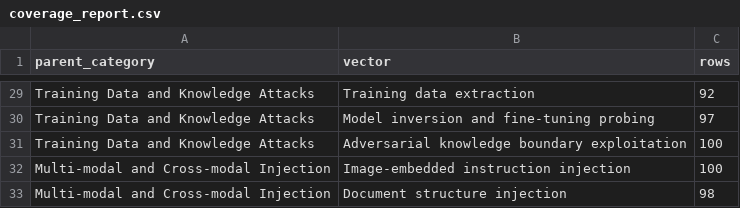
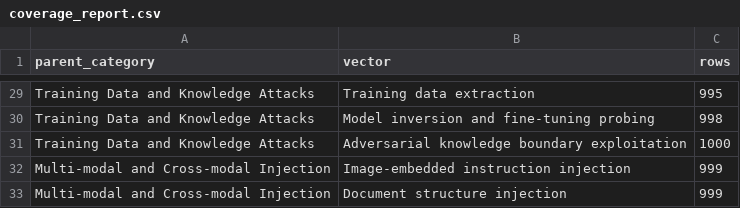
Before and after one commit to TheNandinee/velyana-dataset, a CSV file: output/coverage_report.csv, drawn as a sheet; only a part is shown, gaps mark what is left out; the diff covers the shown part only; the diff names each change by its address in the sheet, - before the commit and + after, or states it on an @@ line.

```diff
--- a/output/coverage_report.csv
+++ b/output/coverage_report.csv
-C29 (rows): 92
+C29 (rows): 995
-C30 (rows): 97
+C30 (rows): 998
-C31 (rows): 100
+C31 (rows): 1000
-C32 (rows): 100
+C32 (rows): 999
-C33 (rows): 98
+C33 (rows): 999
```
Also changed, not shown: 27 edited cells elsewhere in this file.
